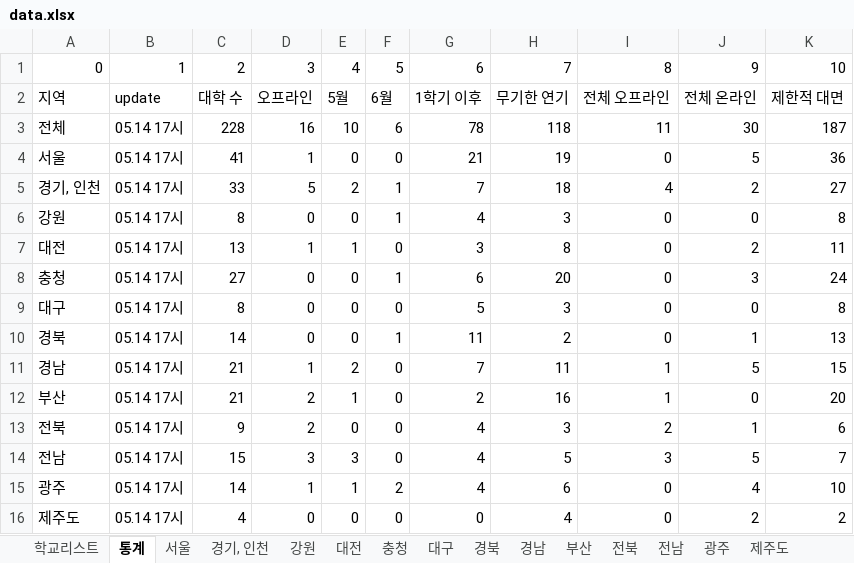
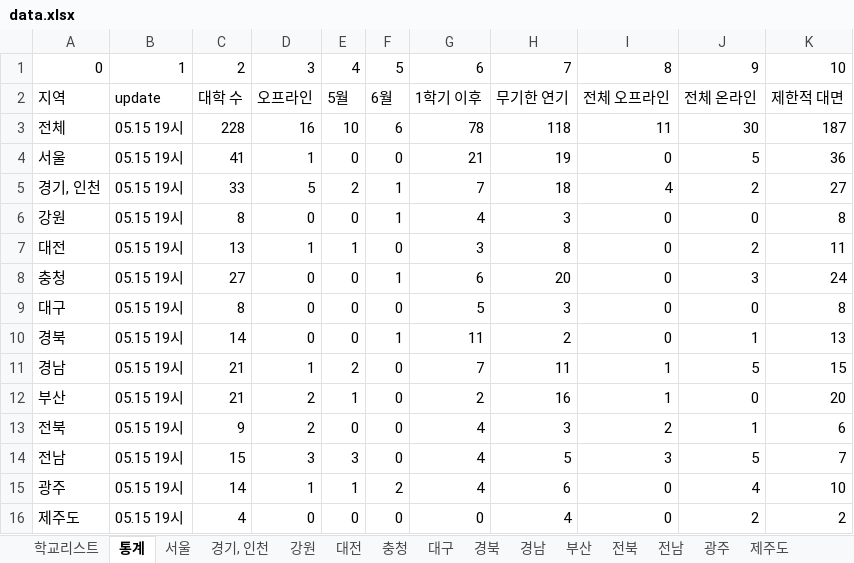
Before and after one commit to team2gloo/openuniv, an Excel workbook: data.xlsx, sheet 통계, drawn as a sheet; values as stored, in another font and other column widths than the file's, no borders; the diff names each change by its address in the sheet, - before the commit and + after, or states it on an @@ line.

```diff
--- a/data.xlsx (sheet 통계)
+++ b/data.xlsx (sheet 통계)
-B3:B16: 05.14 17시
+B3:B16: 05.15 19시
```
Also changed, not shown: sheet 전남, sheet 충청, 2 other files.
